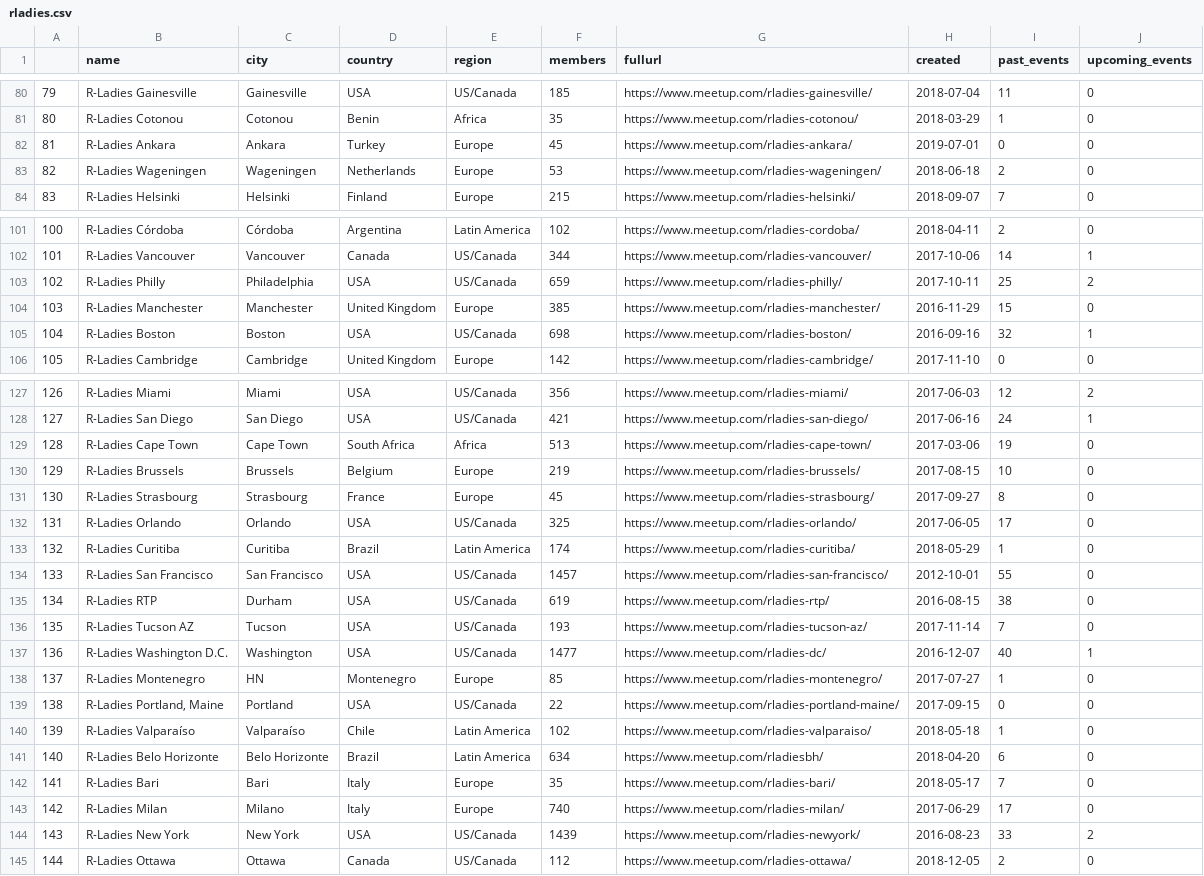
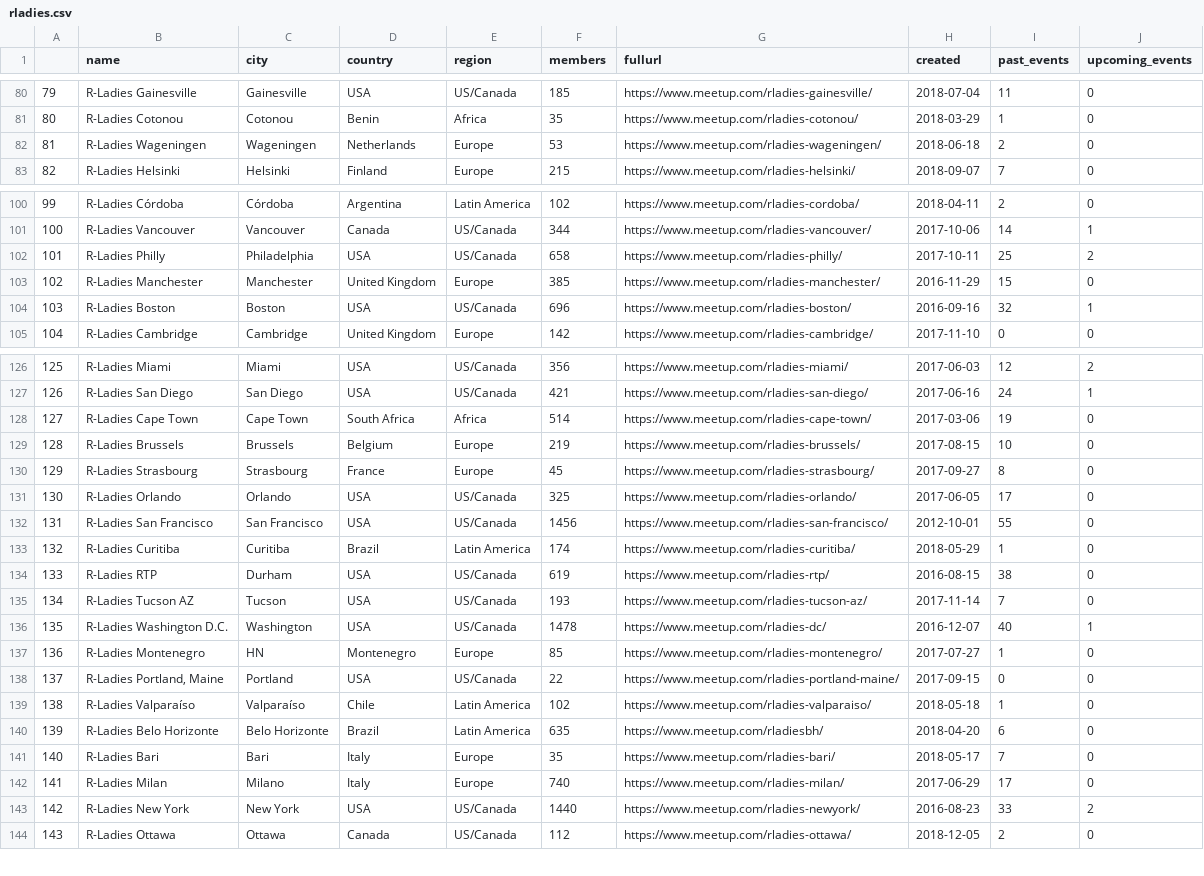
Before and after one commit to benubah/r-community-explorer, a CSV file: docs/data/rladies.csv, drawn as a sheet; only a part is shown, gaps mark what is left out; removed rows and columns are numbered as before the commit, all else as after; the diff covers the shown part only; the diff names each change by its address in the sheet, - before the commit and + after, or states it on an @@ line.

```diff
--- a/docs/data/rladies.csv
+++ b/docs/data/rladies.csv
@@ column A renumbered between rows 4 and 160 @@
-row 82: 81 | R-Ladies Ankara | Ankara | Turkey | Europe | 45 | https://www.meetup.com/rladies-ankara/ | 2019-07-01 | 0 | 0
-F102 (members): 659
+F102 (members): 658
-F104 (members): 698
+F104 (members): 696
-F128 (members): 513
+F128 (members): 514
+row 132: 131 | R-Ladies San Francisco | San Francisco | USA | US/Canada | 1456 | https://www.meetup.com/rladies-san-francisco/ | 2012-10-01 | 55 | 0
-row 134: 133 | R-Ladies San Francisco | San Francisco | USA | US/Canada | 1457 | https://www.meetup.com/rladies-san-francisco/ | 2012-10-01 | 55 | 0
-F136 (members): 1477
+F136 (members): 1478
-F140 (members): 634
+F140 (members): 635
-F143 (members): 1439
+F143 (members): 1440
```
Also changed, not shown: 2 added rows, 1 removed row, 8 moved rows and 13 edited cells elsewhere in this file, docs/data/rugs.csv, 4 other files.
